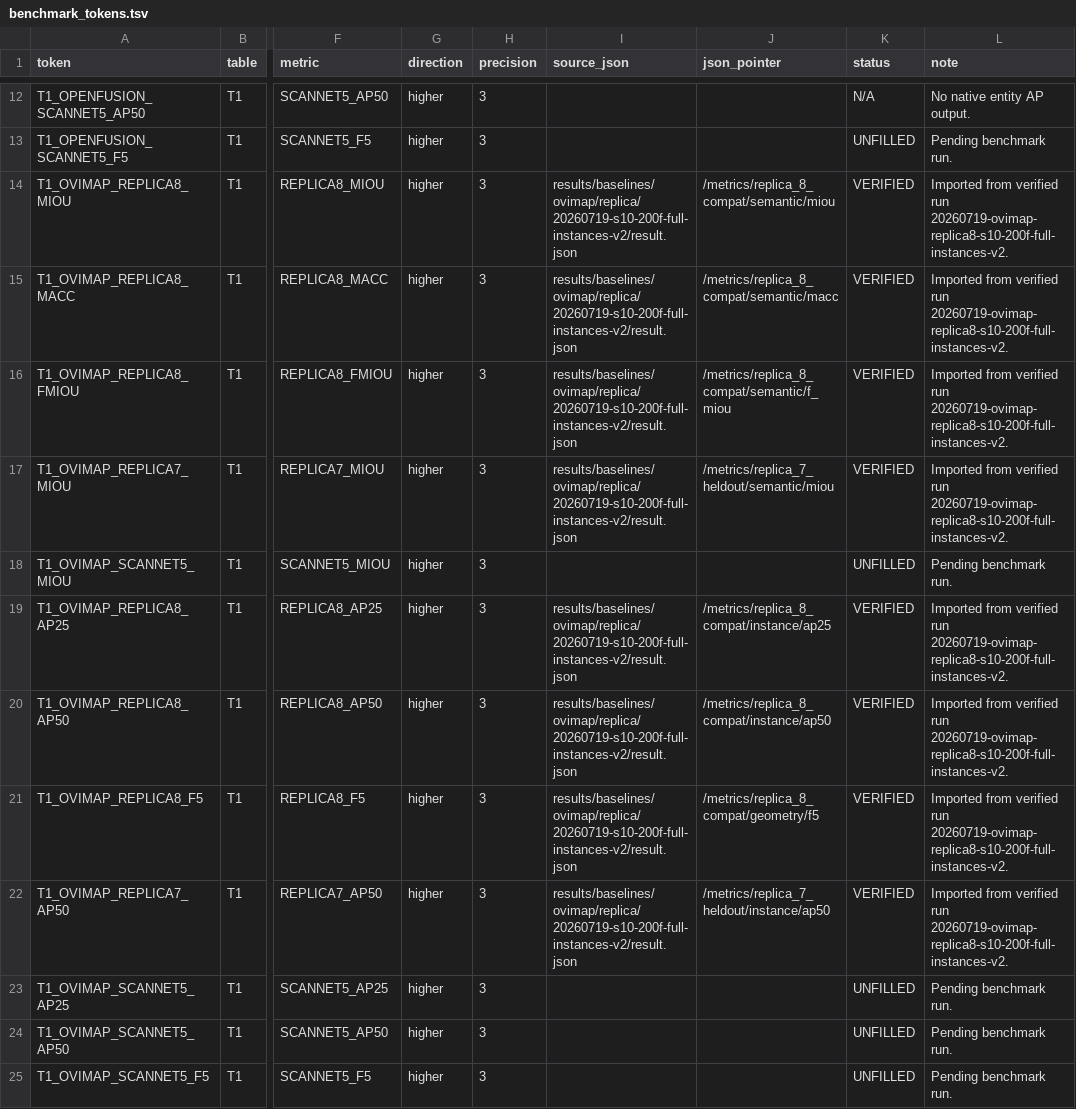
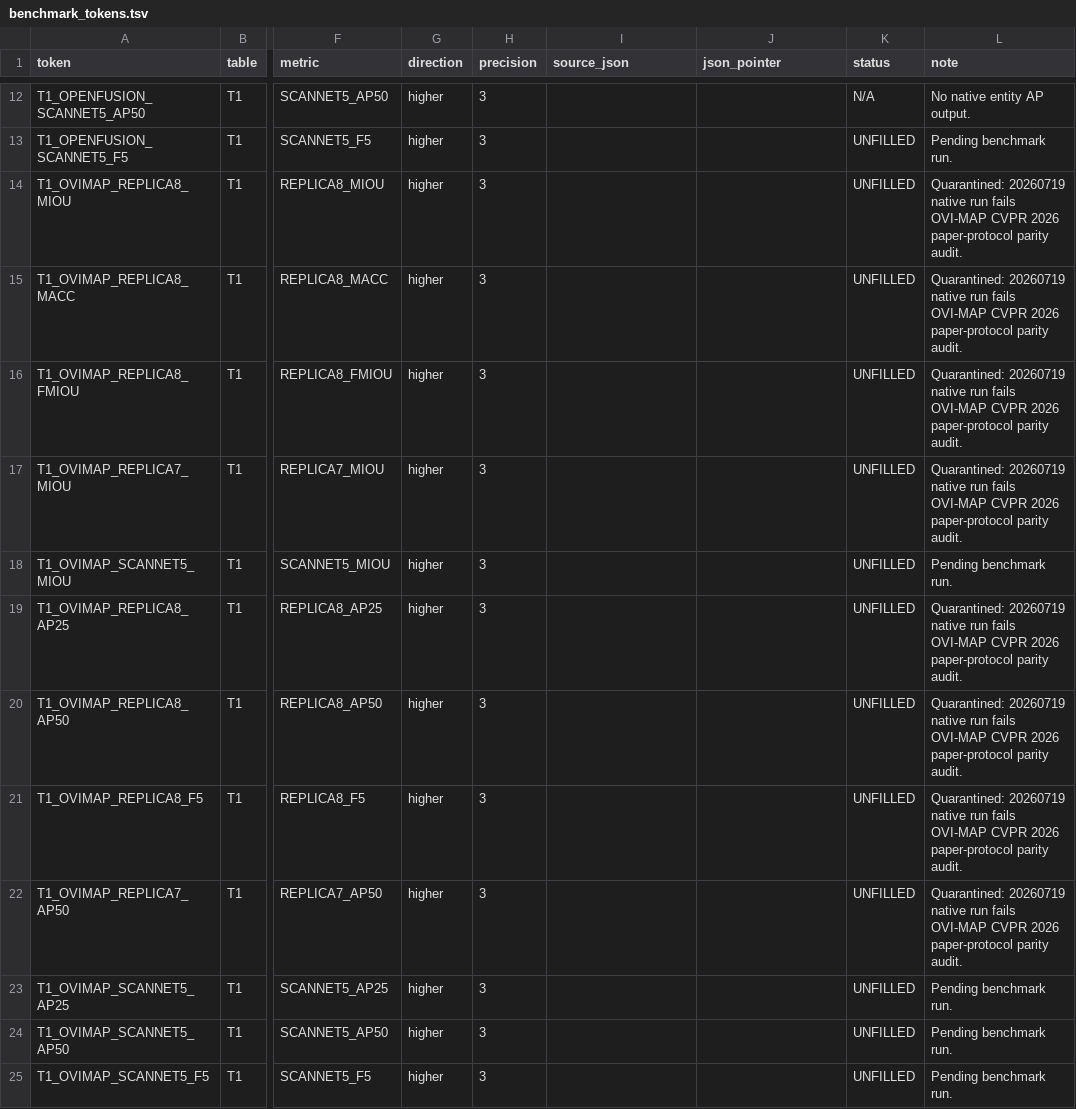
Before and after one commit to Orangekostar/oviovo, a TSV file: docs/paper/benchmark_tokens.tsv, drawn as a sheet; only a part is shown, gaps mark what is left out; the diff names each change by its address in the sheet, - before the commit and + after, or states it on an @@ line.

Commit message:
fix: quarantine non-equivalent OVI-MAP metrics

```diff
--- a/docs/paper/benchmark_tokens.tsv
+++ b/docs/paper/benchmark_tokens.tsv
-I14:I17 (source_json): results/baselines/ovimap/replica/20260719-s10-200f-full-instances-v2/result.json
+I14:I17 (source_json): (empty)
-J14 (json_pointer): /metrics/replica_8_compat/semantic/miou
+J14 (json_pointer): (empty)
-K14:K17 (status): VERIFIED
+K14:K17 (status): UNFILLED
-L14:L17 (note): Imported from verified run 20260719-ovimap-replica8-s10-200f-full-instances-v2.
+L14:L17 (note): Quarantined: 20260719 native run fails OVI-MAP CVPR 2026 paper-protocol parity audit.
-J15 (json_pointer): /metrics/replica_8_compat/semantic/macc
+J15 (json_pointer): (empty)
-J16 (json_pointer): /metrics/replica_8_compat/semantic/f_miou
+J16 (json_pointer): (empty)
-J17 (json_pointer): /metrics/replica_7_heldout/semantic/miou
+J17 (json_pointer): (empty)
-I19:I22 (source_json): results/baselines/ovimap/replica/20260719-s10-200f-full-instances-v2/result.json
+I19:I22 (source_json): (empty)
-J19 (json_pointer): /metrics/replica_8_compat/instance/ap25
+J19 (json_pointer): (empty)
-K19:K22 (status): VERIFIED
+K19:K22 (status): UNFILLED
-L19:L22 (note): Imported from verified run 20260719-ovimap-replica8-s10-200f-full-instances-v2.
+L19:L22 (note): Quarantined: 20260719 native run fails OVI-MAP CVPR 2026 paper-protocol parity audit.
-J20 (json_pointer): /metrics/replica_8_compat/instance/ap50
+J20 (json_pointer): (empty)
-J21 (json_pointer): /metrics/replica_8_compat/geometry/f5
+J21 (json_pointer): (empty)
-J22 (json_pointer): /metrics/replica_7_heldout/instance/ap50
+J22 (json_pointer): (empty)
```
Also changed, not shown: 5 other files.
